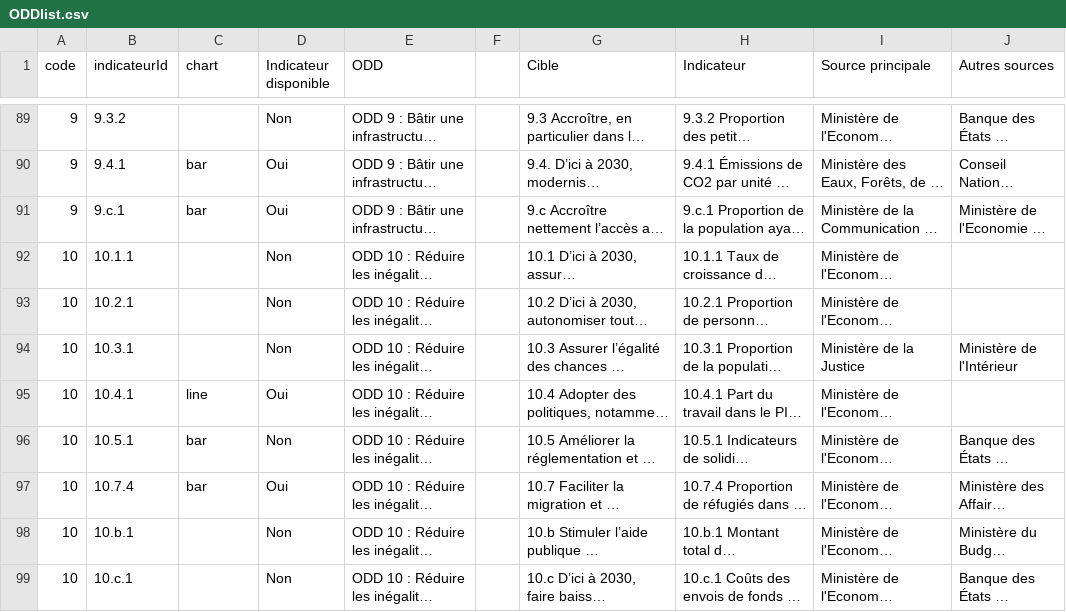
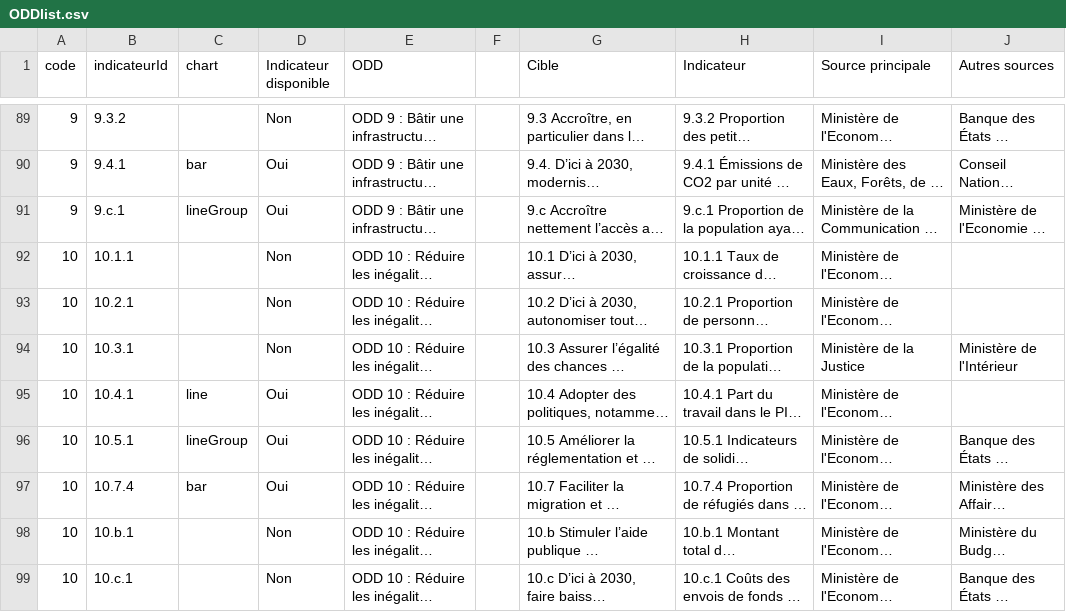
Before and after one commit to UNDP-Data/SDGsGabon, a CSV file: dist/data/ODDlist.csv, drawn as a sheet; only a part is shown, gaps mark what is left out; long unchanged cells end in …; the diff covers the shown part only; the diff names each change by its address in the sheet, - before the commit and + after, or states it on an @@ line.

```diff
--- a/dist/data/ODDlist.csv
+++ b/dist/data/ODDlist.csv
-C91 (chart): bar
+C91 (chart): lineGroup
-C96 (chart): bar
+C96 (chart): lineGroup
-D96 (Indicateur disponible): Non
+D96 (Indicateur disponible): Oui
```
Also changed, not shown: 2 added rows, 1 removed row and 23 edited cells elsewhere in this file, dist/data/SDGdata_cleaned.csv, public/data/ODDlist.csv, 14 other files.
